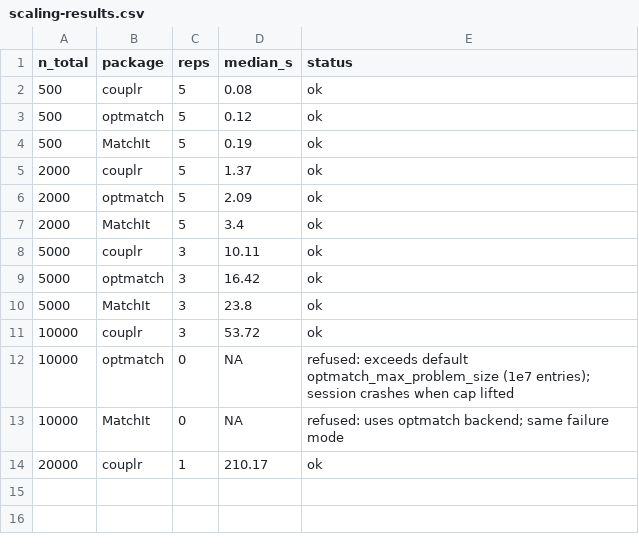
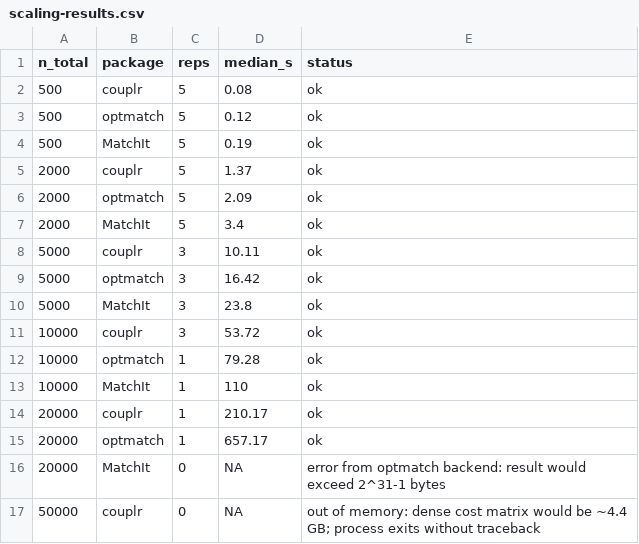
Before and after one commit to gcol33/couplr, a CSV file: paper/scaling-results.csv, drawn as a sheet.

```diff
--- a/paper/scaling-results.csv
+++ b/paper/scaling-results.csv
@@ -11,4 +11,7 @@
 10000,"couplr",3,53.72,"ok"
-10000,"optmatch",0,NA,"refused: exceeds default optmatch_max_problem_size (1e7 entries); session crashes when cap lifted"
-10000,"MatchIt",0,NA,"refused: uses optmatch backend; same failure mode"
+10000,"optmatch",1,79.28,"ok"
+10000,"MatchIt",1,110,"ok"
 20000,"couplr",1,210.17,"ok"
+20000,"optmatch",1,657.17,"ok"
+20000,"MatchIt",0,NA,"error from optmatch backend: result would exceed 2^31-1 bytes"
+50000,"couplr",0,NA,"out of memory: dense cost matrix would be ~4.4 GB; process exits without traceback"
```
Also changed, not shown: 10 other files.
